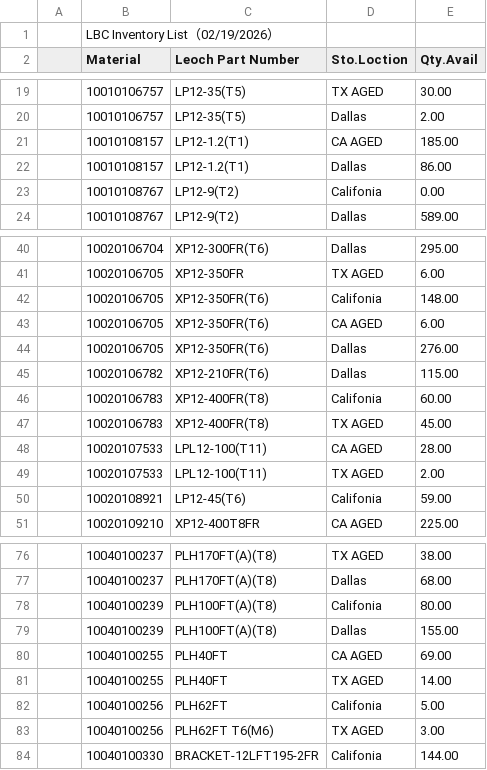
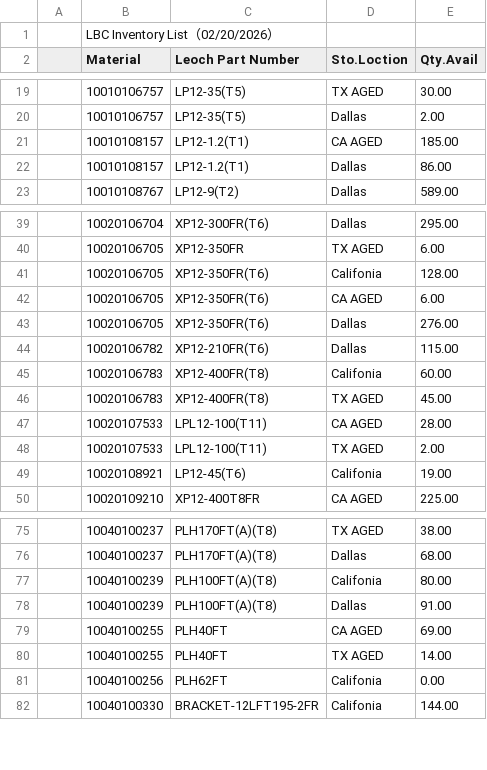
Before and after one commit to LeochBattery/Leoch-Inventory, a CSV file: Inventory.csv, drawn as a sheet; only a part is shown, gaps mark what is left out.

Commit message:
Add files via upload

```diff
--- a/Inventory.csv
+++ b/Inventory.csv
@@ -1,2 +1,2 @@
-,LBC Inventory List（02/19/2026）,,,,,,,
+,LBC Inventory List（02/20/2026）,,,,,,,
 ,Material,Leoch Part Number,Sto.Loction,Qty.Avail,,,,
@@ -22,3 +22,2 @@
 ,10010108157,LP12-1.2(T1),Dallas,86.00,,,,
-,10010108767,LP12-9(T2),Califonia,0.00,,,,
 ,10010108767,LP12-9(T2),Dallas,589.00,,,,
@@ -41,3 +40,3 @@
 ,10020106705,XP12-350FR,TX AGED,6.00,,,,
-,10020106705,XP12-350FR(T6),Califonia,148.00,,,,
+,10020106705,XP12-350FR(T6),Califonia,128.00,,,,
 ,10020106705,XP12-350FR(T6),CA AGED,6.00,,,,
@@ -49,3 +48,3 @@
 ,10020107533,LPL12-100(T11),TX AGED,2.00,,,,
-,10020108921,LP12-45(T6),Califonia,59.00,,,,
+,10020108921,LP12-45(T6),Califonia,19.00,,,,
 ,10020109210,XP12-400T8FR,CA AGED,225.00,,,,
@@ -78,7 +77,6 @@
 ,10040100239,PLH100FT(A)(T8),Califonia,80.00,,,,
-,10040100239,PLH100FT(A)(T8),Dallas,155.00,,,,
+,10040100239,PLH100FT(A)(T8),Dallas,91.00,,,,
 ,10040100255,PLH40FT,CA AGED,69.00,,,,
 ,10040100255,PLH40FT,TX AGED,14.00,,,,
-,10040100256,PLH62FT,Califonia,5.00,,,,
-,10040100256,PLH62FT T6(M6),TX AGED,3.00,,,,
+,10040100256,PLH62FT,Califonia,0.00,,,,
 ,10040100330,BRACKET-12LFT195-2FR,Califonia,144.00,,,,
```
